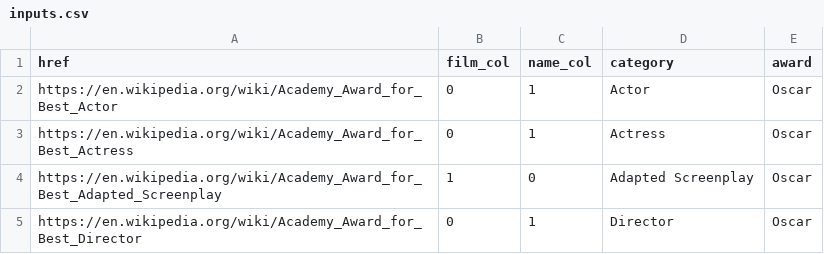
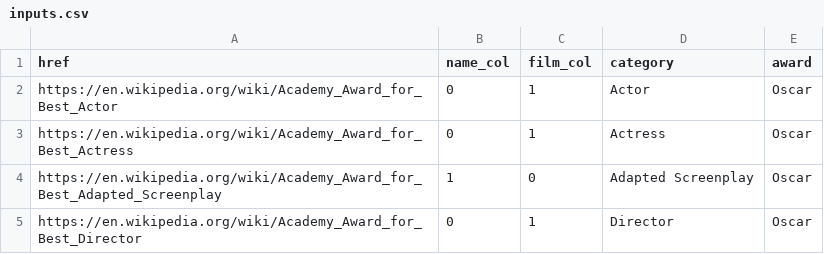
Before and after one commit to scruwys/and-the-award-goes-to, a CSV file: data/inputs.csv, drawn as a sheet; only a part is shown.

Commit message:
Updated film extraction techniques

```diff
--- a/data/inputs.csv
+++ b/data/inputs.csv
@@ -1,2 +1,2 @@
-href,film_col,name_col,category,award
+href,name_col,film_col,category,award
 https://en.wikipedia.org/wiki/Academy_Award_for_Best_Actor,0,1,Actor,Oscar
```
Also changed, not shown: 8 other files.
